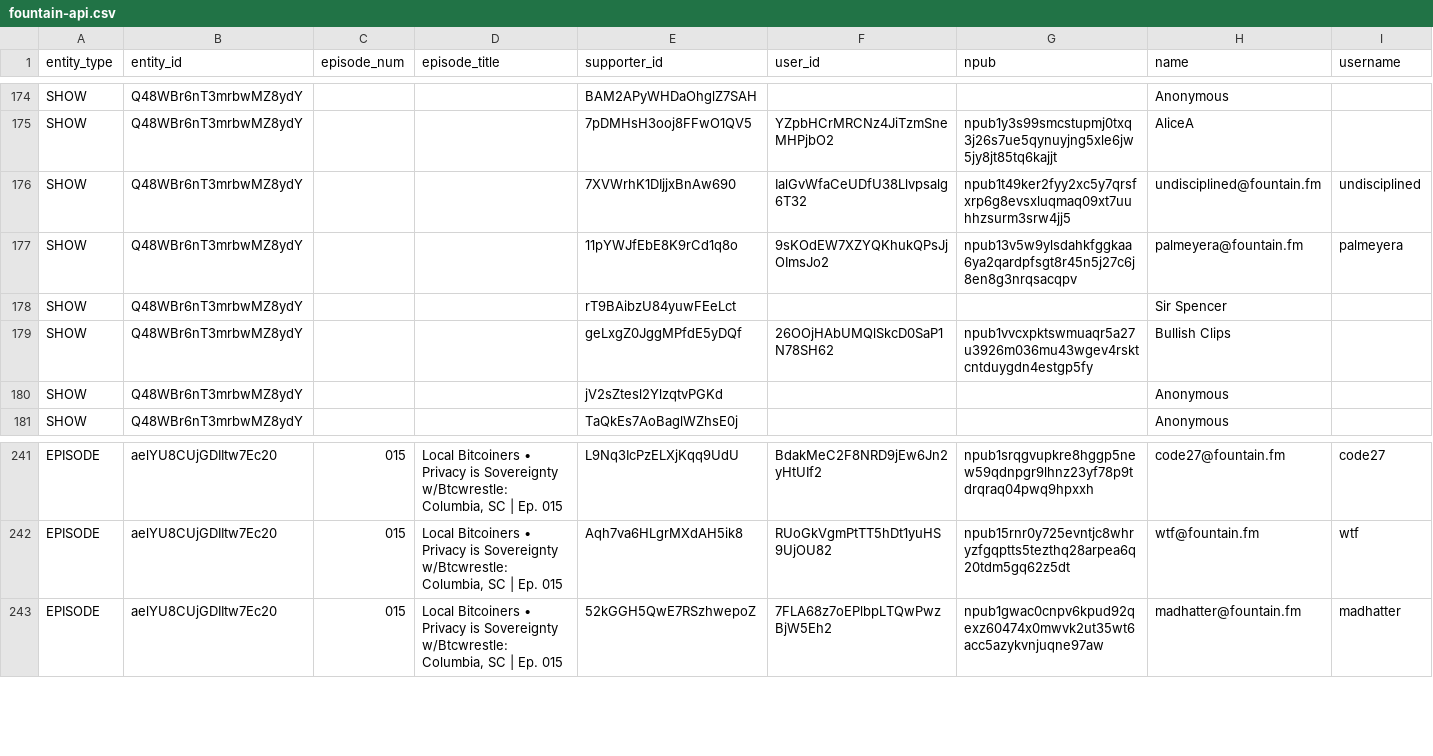
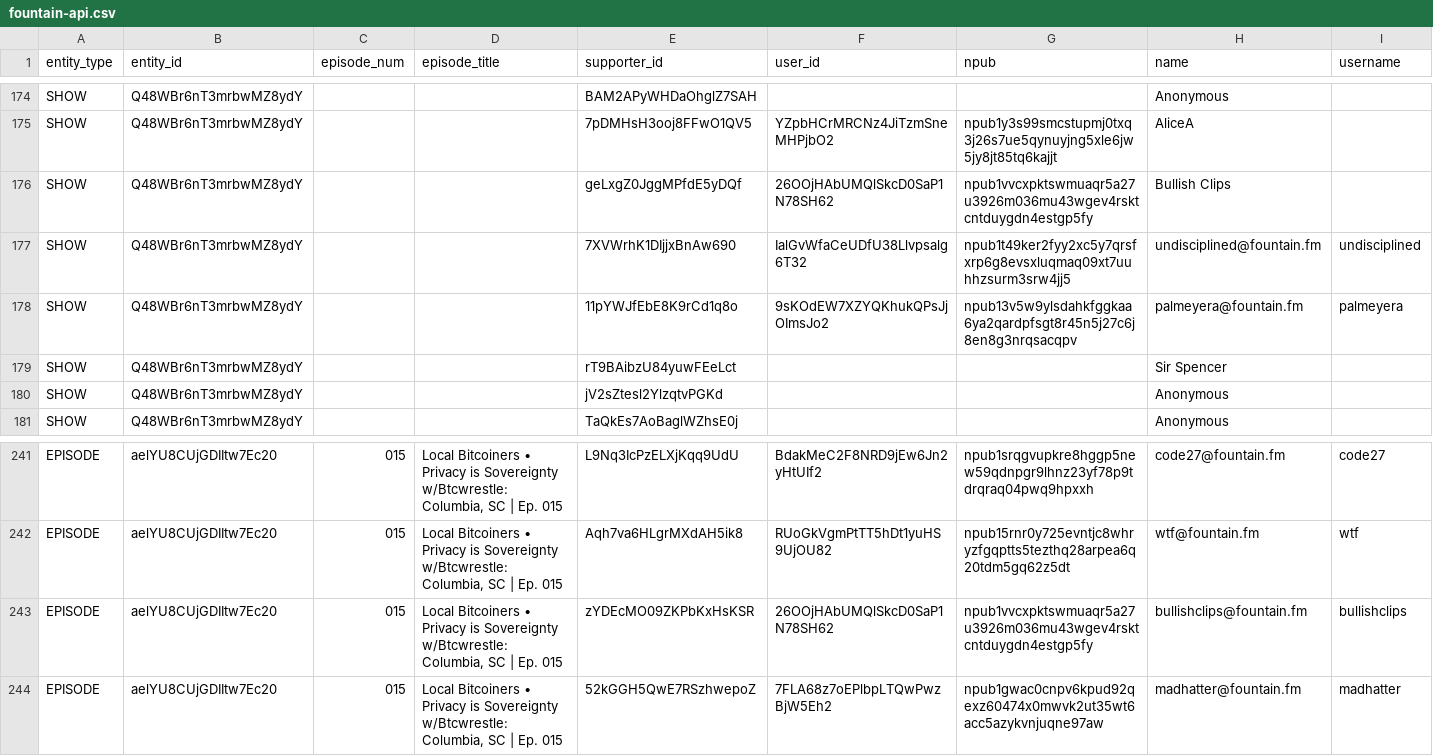
Before and after one commit to ChadFarrow/localbitcoiners, a CSV file: data/fountain-api.csv, drawn as a sheet; only a part is shown, gaps mark what is left out; removed rows and columns are numbered as before the commit, all else as after; rows hold the shown columns only; the diff names each change by its address in the sheet, - before the commit and + after, or states it on an @@ line.

```diff
--- a/data/fountain-api.csv
+++ b/data/fountain-api.csv
+row 176: SHOW | Q48WBr6nT3mrbwMZ8ydY |  |  | geLxgZ0JggMPfdE5yDQf | 26OOjHAbUMQlSkcD0SaP1N78SH62 | npub1vvcxpktswmuaqr5a27u3926m036mu43wgev4rsktcntduygdn4estgp5fy | Bullish Clips
-row 179: SHOW | Q48WBr6nT3mrbwMZ8ydY |  |  | geLxgZ0JggMPfdE5yDQf | 26OOjHAbUMQlSkcD0SaP1N78SH62 | npub1vvcxpktswmuaqr5a27u3926m036mu43wgev4rsktcntduygdn4estgp5fy | Bullish Clips
+row 243: EPISODE | aelYU8CUjGDIItw7Ec20 | 015 | Local Bitcoiners • Privacy is Sovereignty w/Btcwrestle: Columbia, SC | Ep. 015 | zYDEcMO09ZKPbKxHsKSR | 26OOjHAbUMQlSkcD0SaP1N78SH62 | npub1vvcxpktswmuaqr5a27u3926m036mu43wgev4rsktcntduygdn4estgp5fy | bullishclips@fountain.fm | bullishclips
```
Also changed, not shown: data/sats.csv, data/zaps.csv, 3 other files.
